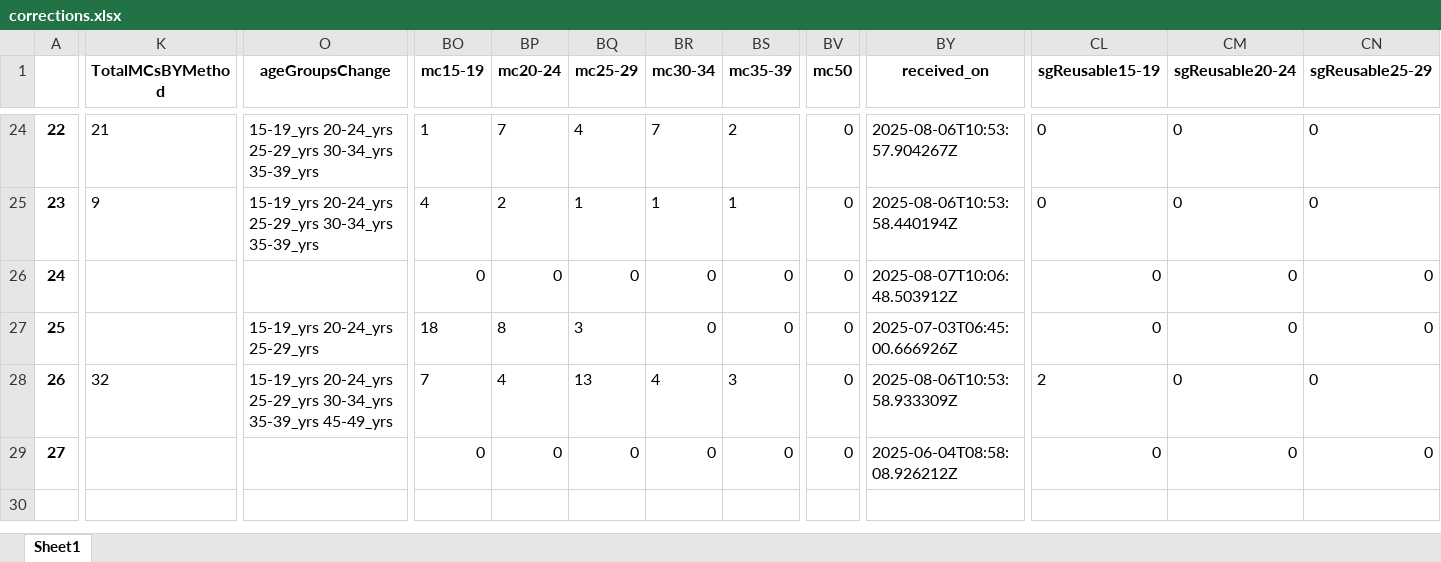
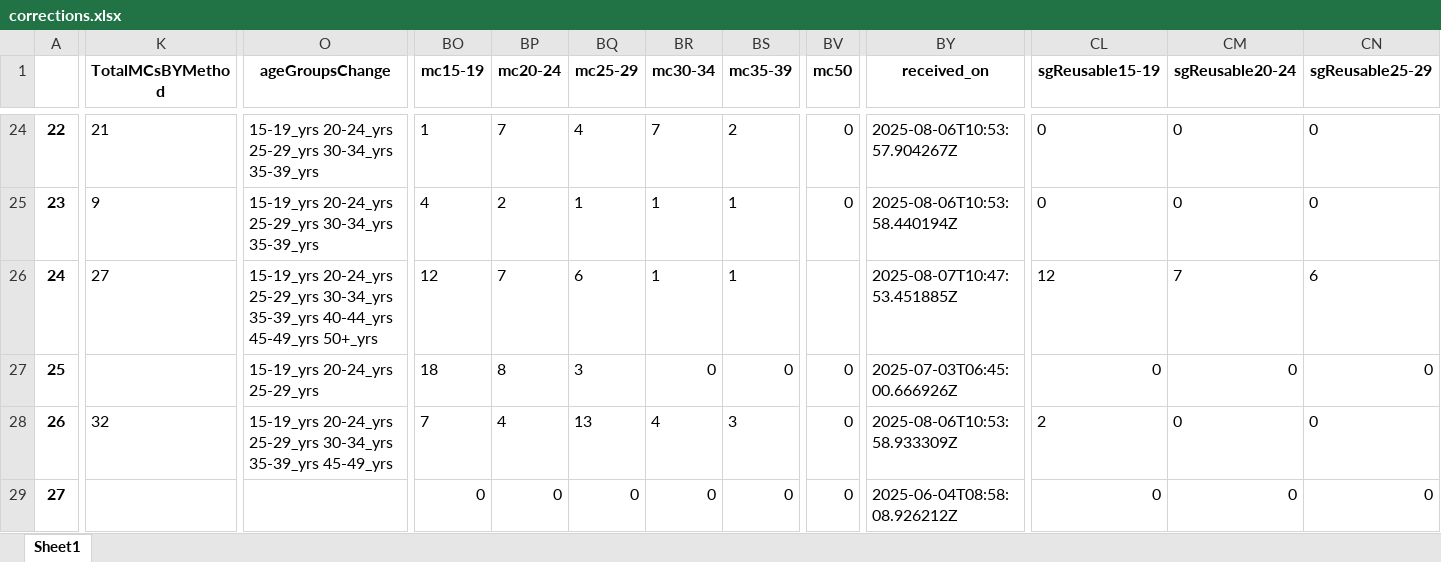
Before and after one commit to ashleymutenha/zazic-commcareManipulation, an Excel workbook: corrections.xlsx, sheet Sheet1, drawn as a sheet; only a part is shown, gaps mark what is left out; values as stored, in another font and other column widths than the file's, no borders; the diff covers the shown part only; the diff names each change by its address in the sheet, - before the commit and + after, or states it on an @@ line.

```diff
--- a/corrections.xlsx (sheet Sheet1)
+++ b/corrections.xlsx (sheet Sheet1)
-K26 (TotalMCsBYMethod): (empty)
+K26 (TotalMCsBYMethod): 27
-O26 (ageGroupsChange): (empty)
+O26 (ageGroupsChange): 15-19_yrs 20-24_yrs 25-29_yrs 30-34_yrs 35-39_yrs 40-44_yrs 45-49_yrs 50+_yrs
-BO26 (mc15-19): 0
+BO26 (mc15-19): 12
-BP26 (mc20-24): 0
+BP26 (mc20-24): 7
-BQ26 (mc25-29): 0
+BQ26 (mc25-29): 6
-BR26 (mc30-34): 0
+BR26 (mc30-34): 1
-BS26 (mc35-39): 0
+BS26 (mc35-39): 1
-BV26 (mc50): 0
+BV26 (mc50): (empty)
-BY26 (received_on): 2025-08-07T10:06:48.503912Z
+BY26 (received_on): 2025-08-07T10:47:53.451885Z
-CL26 (sgReusable15-19): 0
+CL26 (sgReusable15-19): 12
-CM26 (sgReusable20-24): 0
+CM26 (sgReusable20-24): 7
-CN26 (sgReusable25-29): 0
+CN26 (sgReusable25-29): 6
```
Also changed, not shown: 3 edited cells and cell formats elsewhere in this sheet, data.xlsx, generalDF.xlsx, 9 other files.
